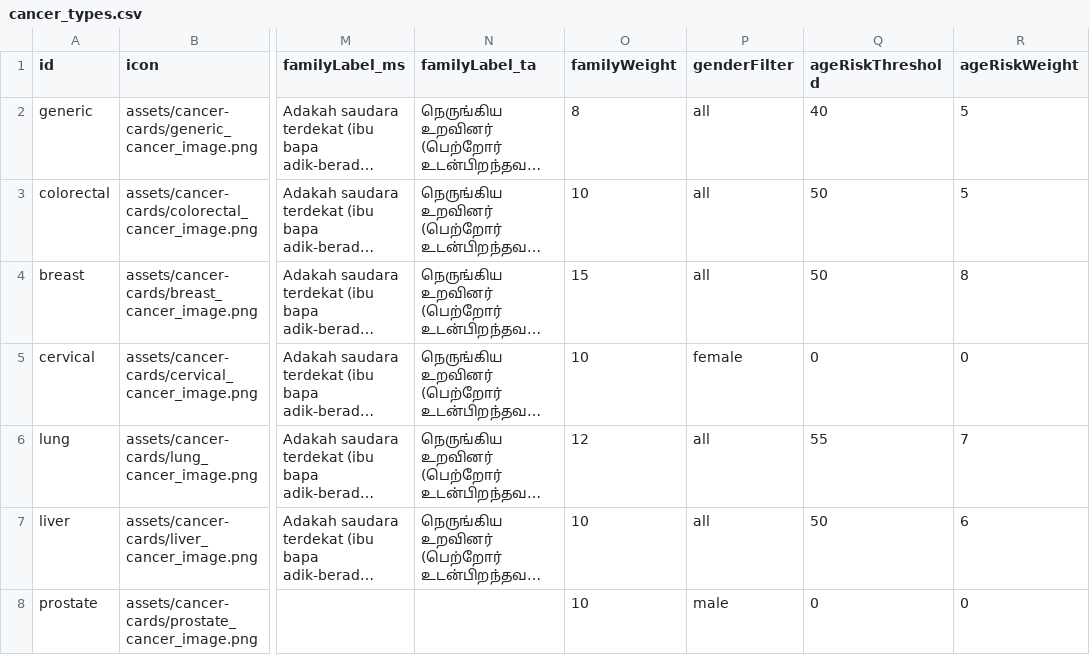
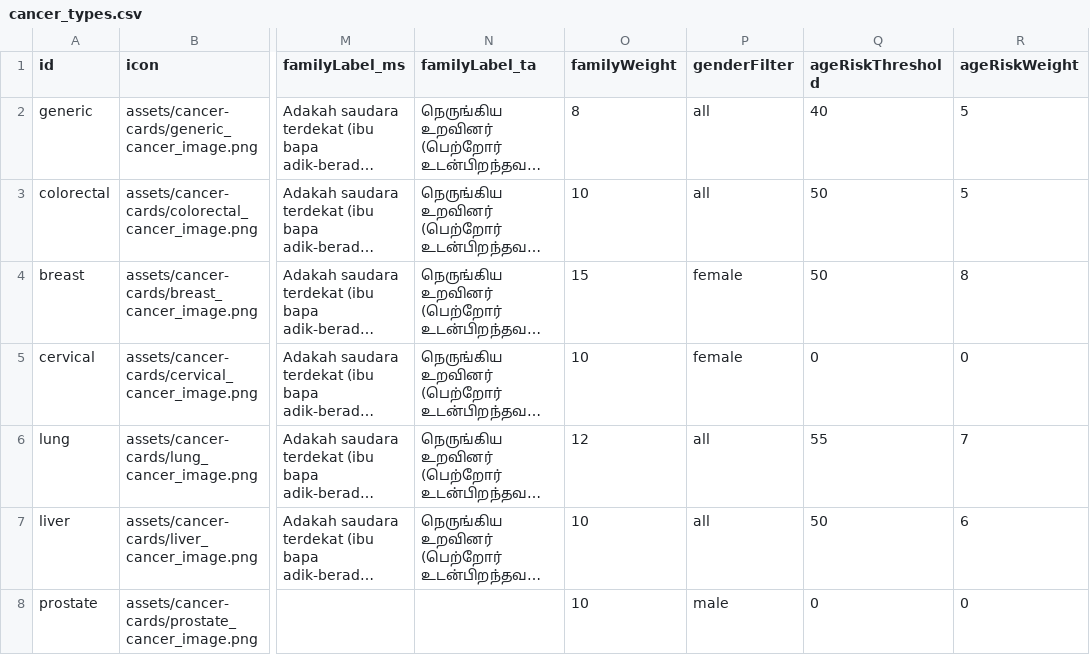
Before and after one commit to Zaynereo/scs-risk-assessment-tool, a CSV file: data/cancer_types.csv, drawn as a sheet; only a part is shown, gaps mark what is left out; long unchanged cells end in …; the diff names each change by its address in the sheet, - before the commit and + after, or states it on an @@ line.

Commit message:
Refactor Risk Assessment and Admin Panel Features
- Updated admin panel to include distinct explanation fields for "Yes" and "No" answers, enhancing clarity for users.
- Improved risk calculation logic by ensuring proper handling of yes/no values and adjusting thresholds for cancer risk levels.
- Enhanced UI styles for cancer risk breakdown, including new visual indicators for risk levels.
- Cleaned up and standardized CSV data for assessments and question banks to ensure consistency.
- Refactored question loading and UI rendering logic to accommodate new explanation fields and improve overall user experience.

```diff
--- a/data/cancer_types.csv
+++ b/data/cancer_types.csv
-P4 (genderFilter): all
+P4 (genderFilter): female
```
Also changed, not shown: data/assignments.csv, 16 other files.
